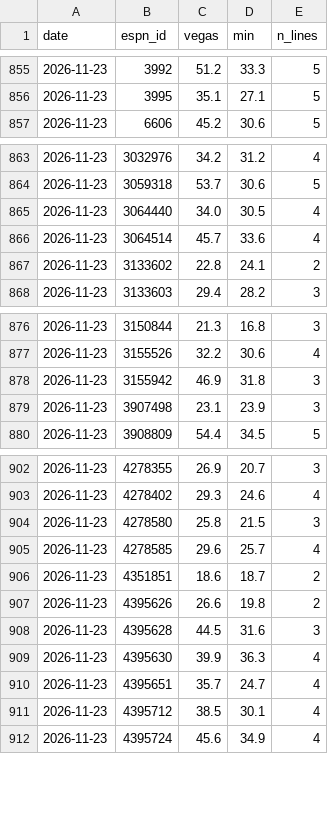
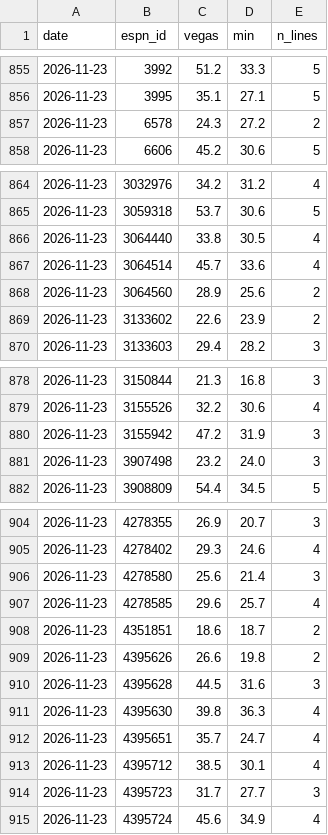
Before and after one commit to pitchafwa/delegation-hub, a CSV file: dashboard/vegas_log.csv, drawn as a sheet; only a part is shown, gaps mark what is left out; the diff covers the shown part only.

```diff
--- a/dashboard/vegas_log.csv
+++ b/dashboard/vegas_log.csv
@@ -856,2 +856,3 @@ date,espn_id,vegas,min,n_lines
 2026-11-23,3995,35.1,27.1,5
+2026-11-23,6578,24.3,27.2,2
 2026-11-23,6606,45.2,30.6,5
@@ -864,5 +865,6 @@ date,espn_id,vegas,min,n_lines
 2026-11-23,3059318,53.7,30.6,5
-2026-11-23,3064440,34.0,30.5,4
+2026-11-23,3064440,33.8,30.5,4
 2026-11-23,3064514,45.7,33.6,4
-2026-11-23,3133602,22.8,24.1,2
+2026-11-23,3064560,28.9,25.6,2
+2026-11-23,3133602,22.6,23.9,2
 2026-11-23,3133603,29.4,28.2,3
@@ -877,4 +879,4 @@ date,espn_id,vegas,min,n_lines
 2026-11-23,3155526,32.2,30.6,4
-2026-11-23,3155942,46.9,31.8,3
-2026-11-23,3907498,23.1,23.9,3
+2026-11-23,3155942,47.2,31.9,3
+2026-11-23,3907498,23.2,24.0,3
 2026-11-23,3908809,54.4,34.5,5
@@ -903,3 +905,3 @@ date,espn_id,vegas,min,n_lines
 2026-11-23,4278402,29.3,24.6,4
-2026-11-23,4278580,25.8,21.5,3
+2026-11-23,4278580,25.6,21.4,3
 2026-11-23,4278585,29.6,25.7,4
@@ -908,5 +910,6 @@ date,espn_id,vegas,min,n_lines
 2026-11-23,4395628,44.5,31.6,3
-2026-11-23,4395630,39.9,36.3,4
+2026-11-23,4395630,39.8,36.3,4
 2026-11-23,4395651,35.7,24.7,4
 2026-11-23,4395712,38.5,30.1,4
+2026-11-23,4395723,31.7,27.7,3
 2026-11-23,4395724,45.6,34.9,4
```
Also changed, not shown: 25 edited cells elsewhere in this file, 16 other files.
